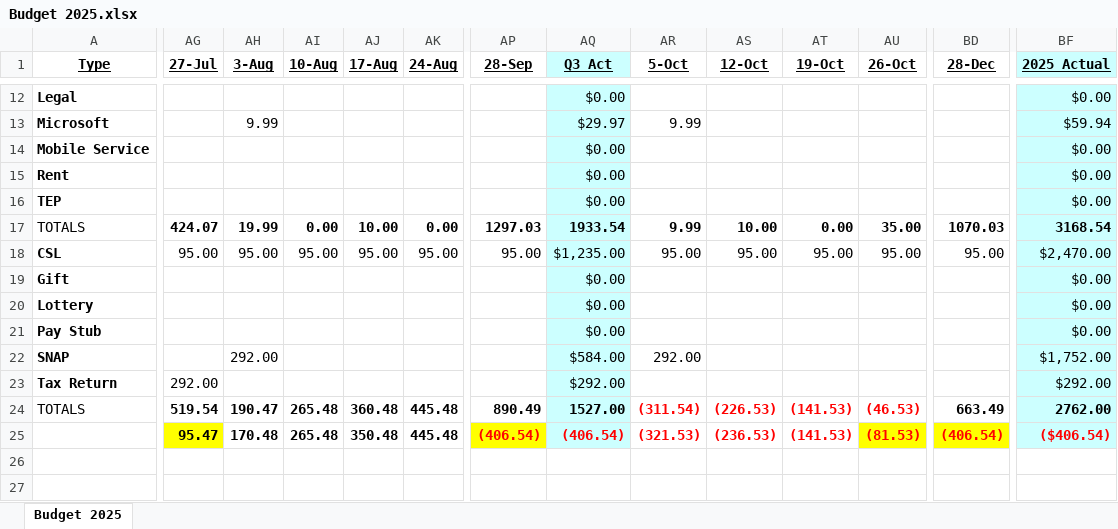
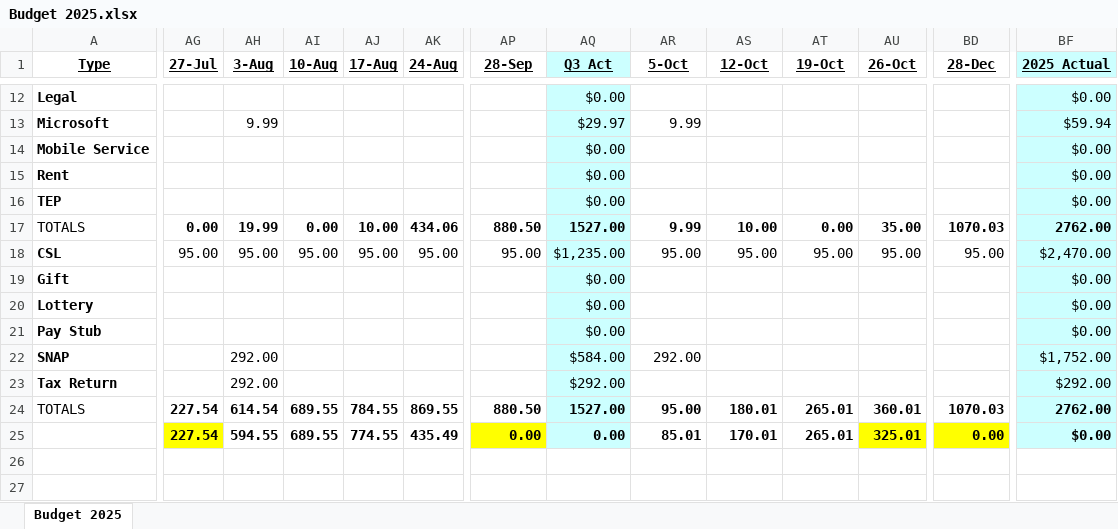
Before and after one commit to johnbodhi/budget, an Excel workbook: Budget 2025.xlsx, sheet Budget 2025, drawn as a sheet; only a part is shown, gaps mark what is left out; values as stored, in another font and other column widths than the file's, no borders; the diff covers the shown part only; the diff names each change by its address in the sheet, - before the commit and + after, or states it on an @@ line.

Commit message:
Update

```diff
--- a/Budget 2025.xlsx (sheet Budget 2025)
+++ b/Budget 2025.xlsx (sheet Budget 2025)
-AG17 (27-Jul): 424.07
+AG17 (27-Jul): 0.00
-AK17 (24-Aug): 0.00
+AK17 (24-Aug): 434.06
-AP17 (28-Sep): 1297.03
+AP17 (28-Sep): 880.50
-AQ17 (Q3 Act): 1933.54
+AQ17 (Q3 Act): 1527.00
-BF17 (2025 Actual): 3168.54
+BF17 (2025 Actual): 2762.00
-AG23 (27-Jul): 292.00
+AG23 (27-Jul): (empty)
-AH23 (3-Aug): (empty)
+AH23 (3-Aug): 292.00
-AG24 (27-Jul): 519.54
+AG24 (27-Jul): 227.54
-AH24 (3-Aug): 190.47
+AH24 (3-Aug): 614.54
-AI24:AI25 (10-Aug): 265.48
+AI24:AI25 (10-Aug): 689.55
-AJ24 (17-Aug): 360.48
+AJ24 (17-Aug): 784.55
-AK24 (24-Aug): 445.48
+AK24 (24-Aug): 869.55
-AP24 (28-Sep): 890.49
+AP24 (28-Sep): 880.50
-AR24 (5-Oct): (311.54)
+AR24 (5-Oct): 95.00
-AR24:AU24 text colour: #FF0000
+AR24:AU24 text colour: black
-AS24 (12-Oct): (226.53)
+AS24 (12-Oct): 180.01
-AT24:AT25 (19-Oct): (141.53)
+AT24:AT25 (19-Oct): 265.01
-AU24 (26-Oct): (46.53)
+AU24 (26-Oct): 360.01
-BD24 (28-Dec): 663.49
+BD24 (28-Dec): 1070.03
-AG25 (27-Jul): 95.47
+AG25 (27-Jul): 227.54
-AH25 (3-Aug): 170.48
+AH25 (3-Aug): 594.55
-AJ25 (17-Aug): 350.48
+AJ25 (17-Aug): 774.55
-AK25 (24-Aug): 445.48
+AK25 (24-Aug): 435.49
-AP25 (28-Sep): (406.54)
+AP25 (28-Sep): 0.00
-AP25:AU25 text colour: #FF0000
+AP25:AU25 text colour: black
-AQ25 (Q3 Act): (406.54)
+AQ25 (Q3 Act): 0.00
-AR25 (5-Oct): (321.53)
+AR25 (5-Oct): 85.01
-AS25 (12-Oct): (236.53)
+AS25 (12-Oct): 170.01
-AU25 (26-Oct): (81.53)
+AU25 (26-Oct): 325.01
-BD25 (28-Dec): (406.54)
+BD25 (28-Dec): 0.00
-BD25 text colour: #FF0000
+BD25 text colour: black
-BF25 (2025 Actual): ($406.54)
+BF25 (2025 Actual): $0.00
-BF25 text colour: #FF0000
+BF25 text colour: black
```
Also changed, not shown: 32 edited cells and cell formats elsewhere in this sheet.
